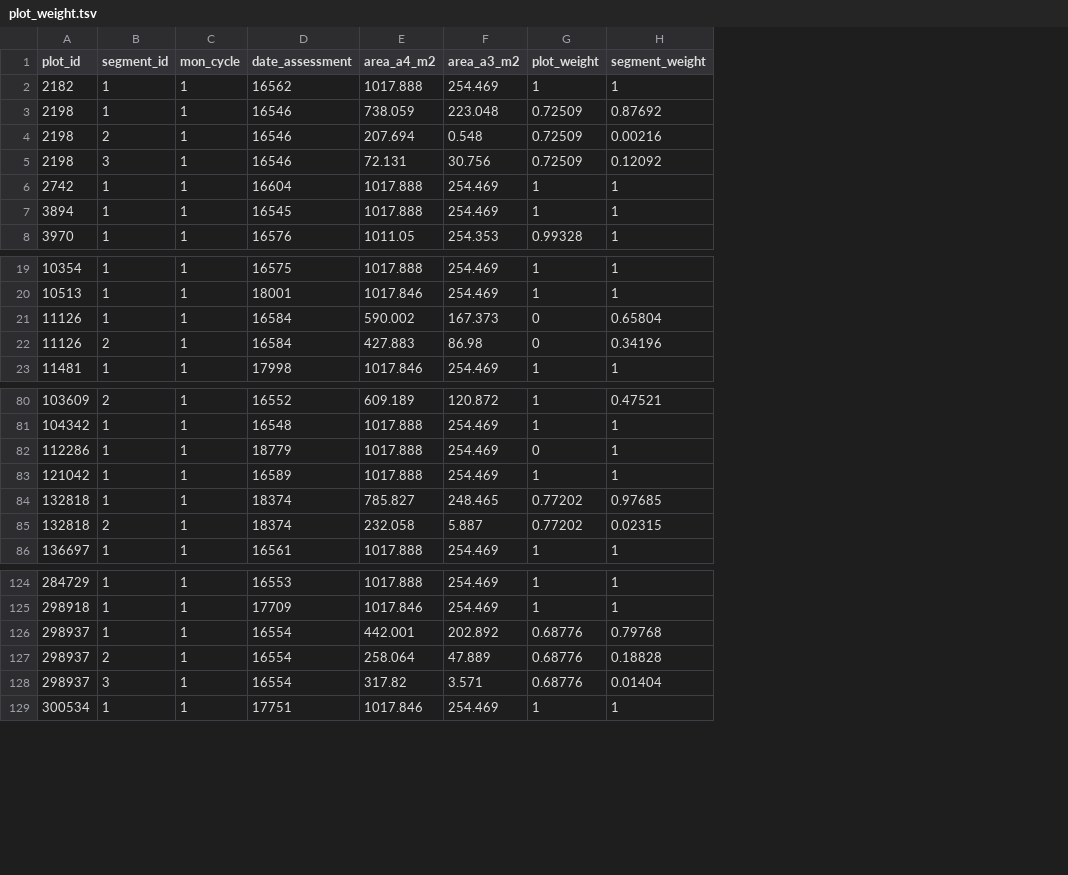
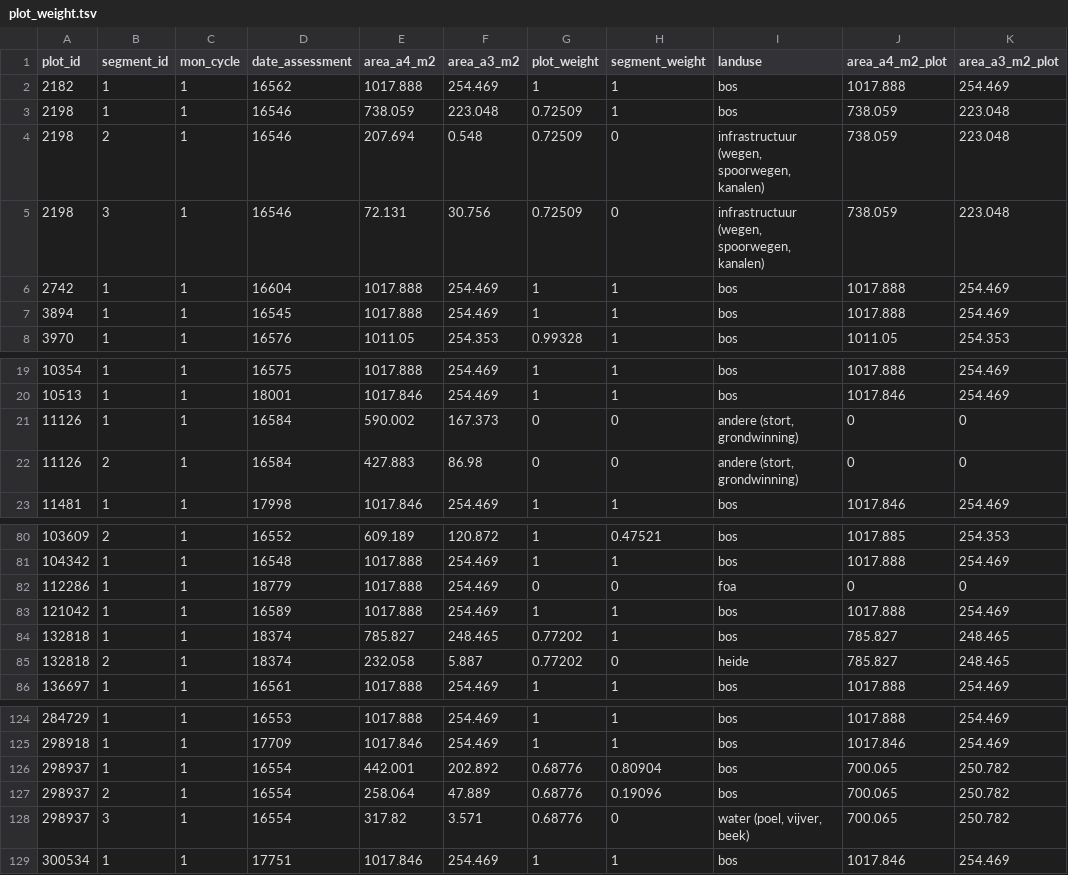
Before and after one commit to inbo/n2khab-mhq-data, a TSV file: processed/fieldmap_mhq/plot_weight.tsv, drawn as a sheet; only a part is shown, gaps mark what is left out; the diff covers the shown part only; the diff names each change by its address in the sheet, - before the commit and + after, or states it on an @@ line.

```diff
--- a/processed/fieldmap_mhq/plot_weight.tsv
+++ b/processed/fieldmap_mhq/plot_weight.tsv
+column I (landuse), rows 2-8: bos | bos | infrastructuur (wegen, spoorwegen, kanalen) | infrastructuur (wegen, spoorwegen, kanalen) | bos | bos | bos; rows 19-23: bos | bos | andere (stort, grondwinning) | andere (stort, grondwinning) | bos; rows 80-86: bos | bos | foa | bos | bos | heide | bos; rows 124-129: bos | bos | bos | bos | water (poel, vijver, beek) | bos
+column J (area_a4_m2_plot), rows 2-8: 1017.888 | 738.059 | 738.059 | 738.059 | 1017.888 | 1017.888 | 1011.05; rows 19-23: 1017.888 | 1017.846 | 0 | 0 | 1017.846; rows 80-86: 1017.885 | 1017.888 | 0 | 1017.888 | 785.827 | 785.827 | 1017.888; rows 124-129: 1017.888 | 1017.846 | 700.065 | 700.065 | 700.065 | 1017.846
+column K (area_a3_m2_plot), rows 2-8: 254.469 | 223.048 | 223.048 | 223.048 | 254.469 | 254.469 | 254.353; rows 19-23: 254.469 | 254.469 | 0 | 0 | 254.469; rows 80-86: 254.353 | 254.469 | 0 | 254.469 | 248.465 | 248.465 | 254.469; rows 124-129: 254.469 | 254.469 | 250.782 | 250.782 | 250.782 | 254.469
-H3 (segment_weight): 0.87692
+H3 (segment_weight): 1
-H4 (segment_weight): 0.00216
+H4 (segment_weight): 0
-H5 (segment_weight): 0.12092
+H5 (segment_weight): 0
-H21 (segment_weight): 0.65804
+H21 (segment_weight): 0
-H22 (segment_weight): 0.34196
+H22 (segment_weight): 0
-H82 (segment_weight): 1
+H82 (segment_weight): 0
-H84 (segment_weight): 0.97685
+H84 (segment_weight): 1
-H85 (segment_weight): 0.02315
+H85 (segment_weight): 0
-H126 (segment_weight): 0.79768
+H126 (segment_weight): 0.80904
-H127 (segment_weight): 0.18828
+H127 (segment_weight): 0.19096
-H128 (segment_weight): 0.01404
+H128 (segment_weight): 0
```
Also changed, not shown: 7 edited cells elsewhere in this file, processed/fieldmap_mhq/trees_a3a4.tsv, 5 other files.
